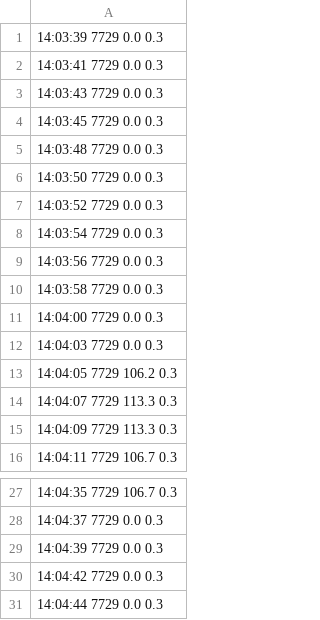
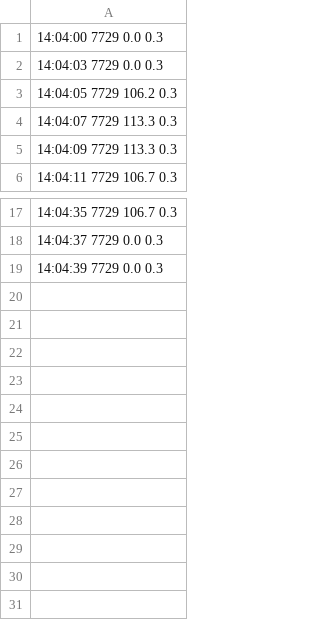
Before and after one commit to iroco-co/pyramid-sveltekit-benchmark, a CSV file: tir_10K_pyramid_simple_c8/server.csv, drawn as a sheet; only a part is shown, gaps mark what is left out.

```diff
--- a/tir_10K_pyramid_simple_c8/server.csv
+++ b/tir_10K_pyramid_simple_c8/server.csv
@@ -1,11 +1 @@
-14:03:39 7729 0.0 0.3
-14:03:41 7729 0.0 0.3
-14:03:43 7729 0.0 0.3
-14:03:45 7729 0.0 0.3
-14:03:48 7729 0.0 0.3
-14:03:50 7729 0.0 0.3
-14:03:52 7729 0.0 0.3
-14:03:54 7729 0.0 0.3
-14:03:56 7729 0.0 0.3
-14:03:58 7729 0.0 0.3
 14:04:00 7729 0.0 0.3
@@ -29,3 +19 @@
 14:04:39 7729 0.0 0.3
-14:04:42 7729 0.0 0.3
-14:04:44 7729 0.0 0.3
```
Also changed, not shown: tir_10K_pyramid_login/postgres_data.csv, tir_10K_pyramid_login/python_data.csv, 7 other files.
